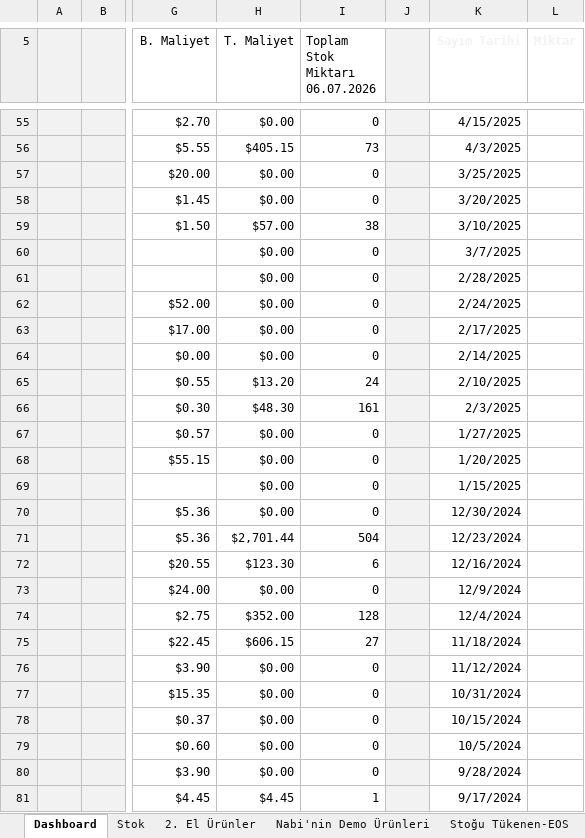
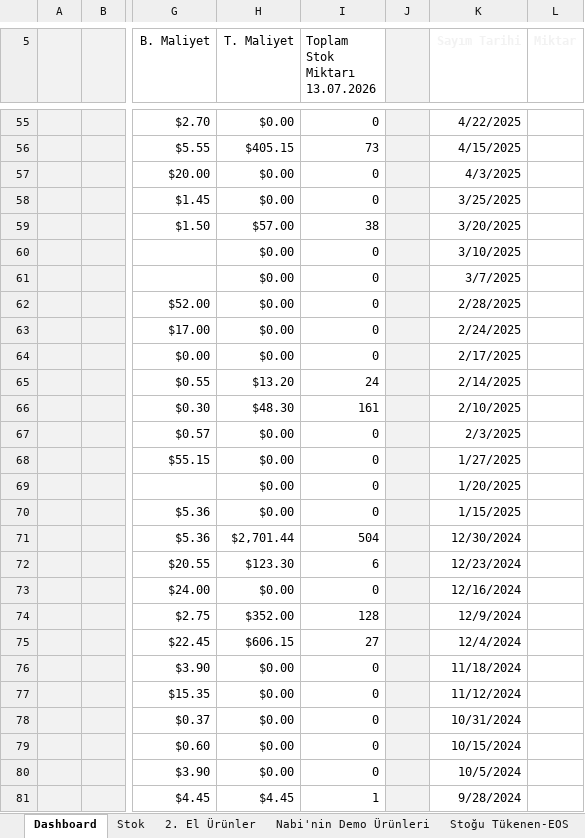
Before and after one commit to emraherbil/F2-Stok, an Excel workbook: Stok Sayım Arşivi-v3.1-Web.xlsm, sheet Dashboard, drawn as a sheet; only a part is shown, gaps mark what is left out; values as stored, in another font and other column widths than the file's, no borders; charts and pictures and table styles not drawn; ↵ is a line break in a cell; the diff covers the shown part only; the diff names each change by its address in the sheet, - before the commit and + after, or states it on an @@ line.

Commit message:
Add files via upload

```diff
--- a/Stok Sayım Arşivi-v3.1-Web.xlsm (sheet Dashboard)
+++ b/Stok Sayım Arşivi-v3.1-Web.xlsm (sheet Dashboard)
-I5: Toplam Stok Miktarı ↵ 06.07.2026
+I5: Toplam Stok Miktarı ↵ 13.07.2026
-K55 (Sayım Tarihi): 4/15/2025
+K55 (Sayım Tarihi): 4/22/2025
-K56 (Sayım Tarihi): 4/3/2025
+K56 (Sayım Tarihi): 4/15/2025
-K57 (Sayım Tarihi): 3/25/2025
+K57 (Sayım Tarihi): 4/3/2025
-K58 (Sayım Tarihi): 3/20/2025
+K58 (Sayım Tarihi): 3/25/2025
-K59 (Sayım Tarihi): 3/10/2025
+K59 (Sayım Tarihi): 3/20/2025
-K60 (Sayım Tarihi): 3/7/2025
+K60 (Sayım Tarihi): 3/10/2025
-K61 (Sayım Tarihi): 2/28/2025
+K61 (Sayım Tarihi): 3/7/2025
-K62 (Sayım Tarihi): 2/24/2025
+K62 (Sayım Tarihi): 2/28/2025
-K63 (Sayım Tarihi): 2/17/2025
+K63 (Sayım Tarihi): 2/24/2025
-K64 (Sayım Tarihi): 2/14/2025
+K64 (Sayım Tarihi): 2/17/2025
-K65 (Sayım Tarihi): 2/10/2025
+K65 (Sayım Tarihi): 2/14/2025
-K66 (Sayım Tarihi): 2/3/2025
+K66 (Sayım Tarihi): 2/10/2025
-K67 (Sayım Tarihi): 1/27/2025
+K67 (Sayım Tarihi): 2/3/2025
-K68 (Sayım Tarihi): 1/20/2025
+K68 (Sayım Tarihi): 1/27/2025
-K69 (Sayım Tarihi): 1/15/2025
+K69 (Sayım Tarihi): 1/20/2025
-K70 (Sayım Tarihi): 12/30/2024
+K70 (Sayım Tarihi): 1/15/2025
-K71 (Sayım Tarihi): 12/23/2024
+K71 (Sayım Tarihi): 12/30/2024
-K72 (Sayım Tarihi): 12/16/2024
+K72 (Sayım Tarihi): 12/23/2024
-K73 (Sayım Tarihi): 12/9/2024
+K73 (Sayım Tarihi): 12/16/2024
-K74 (Sayım Tarihi): 12/4/2024
+K74 (Sayım Tarihi): 12/9/2024
-K75 (Sayım Tarihi): 11/18/2024
+K75 (Sayım Tarihi): 12/4/2024
-K76 (Sayım Tarihi): 11/12/2024
+K76 (Sayım Tarihi): 11/18/2024
-K77 (Sayım Tarihi): 10/31/2024
+K77 (Sayım Tarihi): 11/12/2024
-K78 (Sayım Tarihi): 10/15/2024
+K78 (Sayım Tarihi): 10/31/2024
-K79 (Sayım Tarihi): 10/5/2024
+K79 (Sayım Tarihi): 10/15/2024
-K80 (Sayım Tarihi): 9/28/2024
+K80 (Sayım Tarihi): 10/5/2024
-K81 (Sayım Tarihi): 9/17/2024
+K81 (Sayım Tarihi): 9/28/2024
```
Also changed, not shown: 95 edited cells and cell formats elsewhere in this sheet, sheet Stok, formulas that keep their value, charts or pictures.
